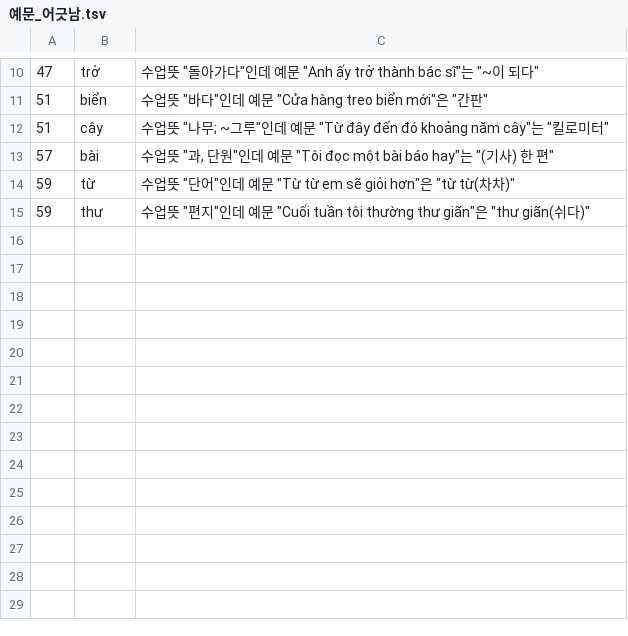
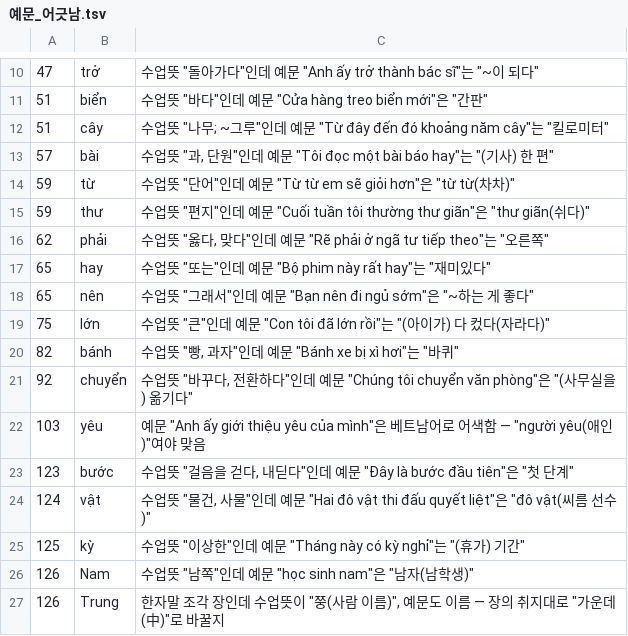
Before and after one commit to tpgus5119-coder/chaochao, a TSV file: tools/sense_review/예문_어긋남.tsv, drawn as a sheet; only a part is shown, gaps mark what is left out; the diff names each change by its address in the sheet, - before the commit and + after, or states it on an @@ line.

```diff
--- a/tools/sense_review/예문_어긋남.tsv
+++ b/tools/sense_review/예문_어긋남.tsv
+row 16: 62 | phải | 수업뜻 "옳다, 맞다"인데 예문 "Rẽ phải ở ngã tư tiếp theo"는 "오른쪽"
+row 17: 65 | hay | 수업뜻 "또는"인데 예문 "Bộ phim này rất hay"는 "재미있다"
+row 18: 65 | nên | 수업뜻 "그래서"인데 예문 "Bạn nên đi ngủ sớm"은 "~하는 게 좋다"
+row 19: 75 | lớn | 수업뜻 "큰"인데 예문 "Con tôi đã lớn rồi"는 "(아이가) 다 컸다(자라다)"
+row 20: 82 | bánh | 수업뜻 "빵, 과자"인데 예문 "Bánh xe bị xì hơi"는 "바퀴"
+row 21: 92 | chuyển | 수업뜻 "바꾸다, 전환하다"인데 예문 "Chúng tôi chuyển văn phòng"은 "(사무실을) 옮기다"
+row 22: 103 | yêu | 예문 "Anh ấy giới thiệu yêu của mình"은 베트남어로 어색함 — "người yêu(애인)"여야 맞음
+row 23: 123 | bước | 수업뜻 "걸음을 걷다, 내딛다"인데 예문 "Đây là bước đầu tiên"은 "첫 단계"
+row 24: 124 | vật | 수업뜻 "물건, 사물"인데 예문 "Hai đô vật thi đấu quyết liệt"은 "đô vật(씨름 선수)"
+row 25: 125 | kỳ | 수업뜻 "이상한"인데 예문 "Tháng này có kỳ nghỉ"는 "(휴가) 기간"
+row 26: 126 | Nam | 수업뜻 "남쪽"인데 예문 "học sinh nam"은 "남자(남학생)"
+row 27: 126 | Trung | 한자말 조각 장인데 수업뜻이 "쭝(사람 이름)", 예문도 이름 — 장의 취지대로 "가운데(中)"로 바꿀지
```
Also changed, not shown: tools/sense_review/뜻목록.tsv, tools/sense_review/짝.tsv, 7 other files.
